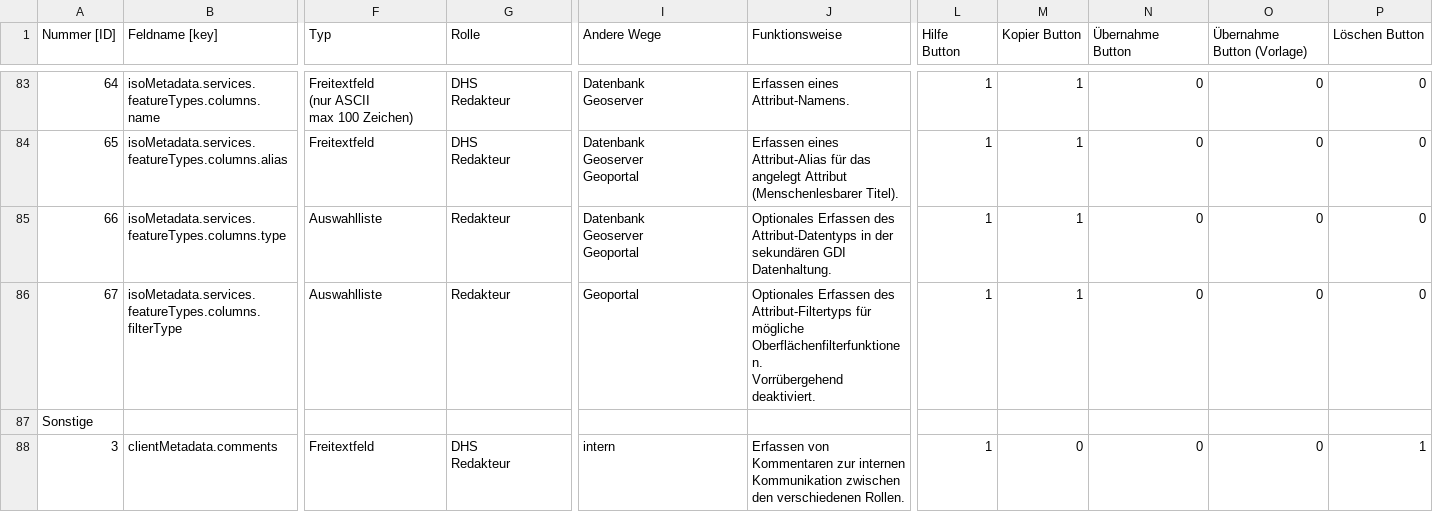
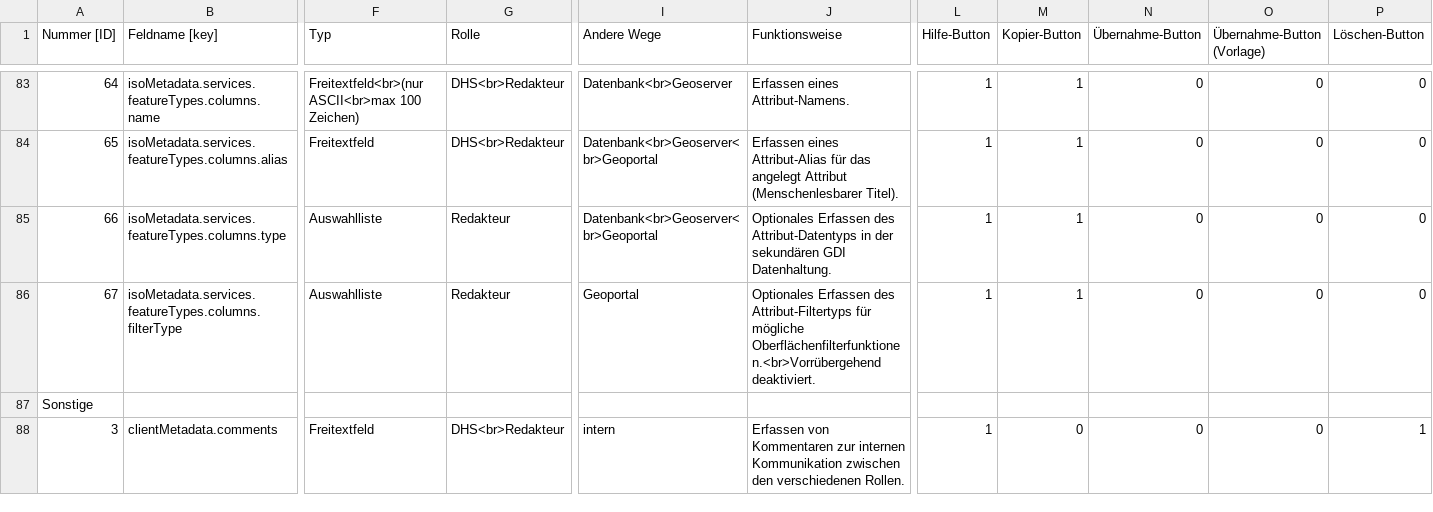
Before and after one commit to gdi-be/metadatenprofil-berlin, a CSV file: doc_exports/tables/mde_metadatenprofil-berlin_git0.1.csv, drawn as a sheet; only a part is shown, gaps mark what is left out; ↵ is a line break in a cell; the diff covers the shown part only; the diff names each change by its address in the sheet, - before the commit and + after, or states it on an @@ line.

```diff
--- a/doc_exports/tables/mde_metadatenprofil-berlin_git0.1.csv
+++ b/doc_exports/tables/mde_metadatenprofil-berlin_git0.1.csv
-L1: Hilfe ↵ Button
+L1: Hilfe-Button
-M1: Kopier Button
+M1: Kopier-Button
-N1: Übernahme ↵ Button
+N1: Übernahme-Button
-O1: Übernahme ↵ Button (Vorlage)
+O1: Übernahme-Button (Vorlage)
-P1: Löschen Button
+P1: Löschen-Button
-F83 (Typ): Freitextfeld ↵ (nur ASCII ↵ max 100 Zeichen)
+F83 (Typ): Freitextfeld<br>(nur ASCII<br>max 100 Zeichen)
-G83:G84 (Rolle): DHS ↵ Redakteur
+G83:G84 (Rolle): DHS<br>Redakteur
-I83 (Andere Wege): Datenbank ↵ Geoserver
+I83 (Andere Wege): Datenbank<br>Geoserver
-I84:I85 (Andere Wege): Datenbank ↵ Geoserver ↵ Geoportal
+I84:I85 (Andere Wege): Datenbank<br>Geoserver<br>Geoportal
-J86 (Funktionsweise): …für mögliche Oberflächenfilterfunktionen. ↵ Vorrübergehend deaktiviert.
+J86 (Funktionsweise): …für mögliche Oberflächenfilterfunktionen.<br>Vorrübergehend deaktiviert.
-G88 (Rolle): DHS ↵ Redakteur
+G88 (Rolle): DHS<br>Redakteur
```
Also changed, not shown: 135 edited cells elsewhere in this file.
